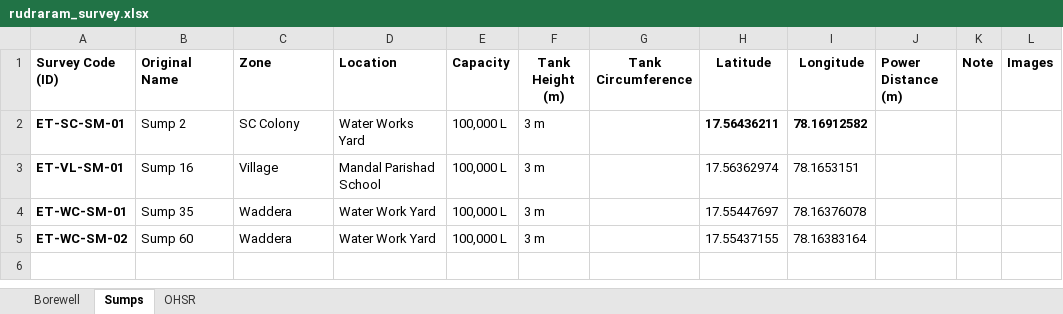
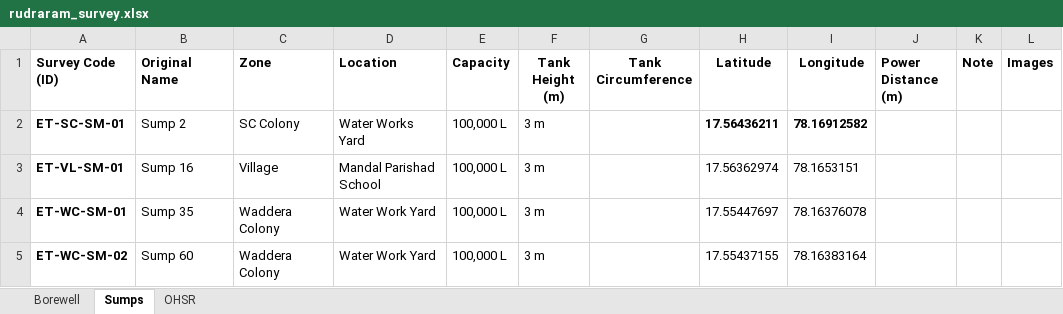
Before and after one commit to aditya08deole/Survey-Rudraram, an Excel workbook: backend/data/rudraram_survey.xlsx, sheet Sumps, drawn as a sheet; values as stored, in another font and other column widths than the file's, no borders; table styles not drawn; the diff names each change by its address in the sheet, - before the commit and + after, or states it on an @@ line.

Commit message:
fix: Map visibility, Custom Icons, Zone Filter, and Sump/OHSR status
1. Fixed Map Visibility by ensuring CSS height is 100%. 2. Updated CustomMarkerIcons to use Circle(Borewell), Box(Sump), Box/O(OHSR) with requested colors. 3. Filtered Zones page to only Waddera Colony, Village, SC Colony. 4. Forced 'Working' status for Sump/OHSR in backend.

```diff
--- a/backend/data/rudraram_survey.xlsx (sheet Sumps)
+++ b/backend/data/rudraram_survey.xlsx (sheet Sumps)
-C4:C5 (Zone): Waddera
+C4:C5 (Zone): Waddera Colony
```
Also changed, not shown: sheet OHSR, 4 other files.
